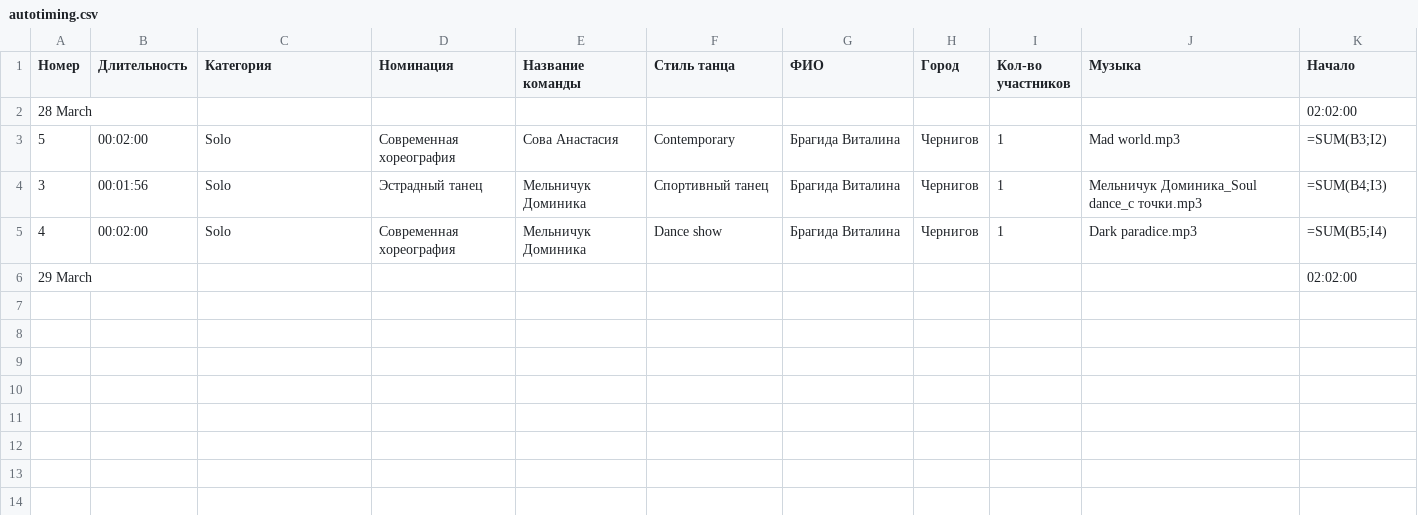
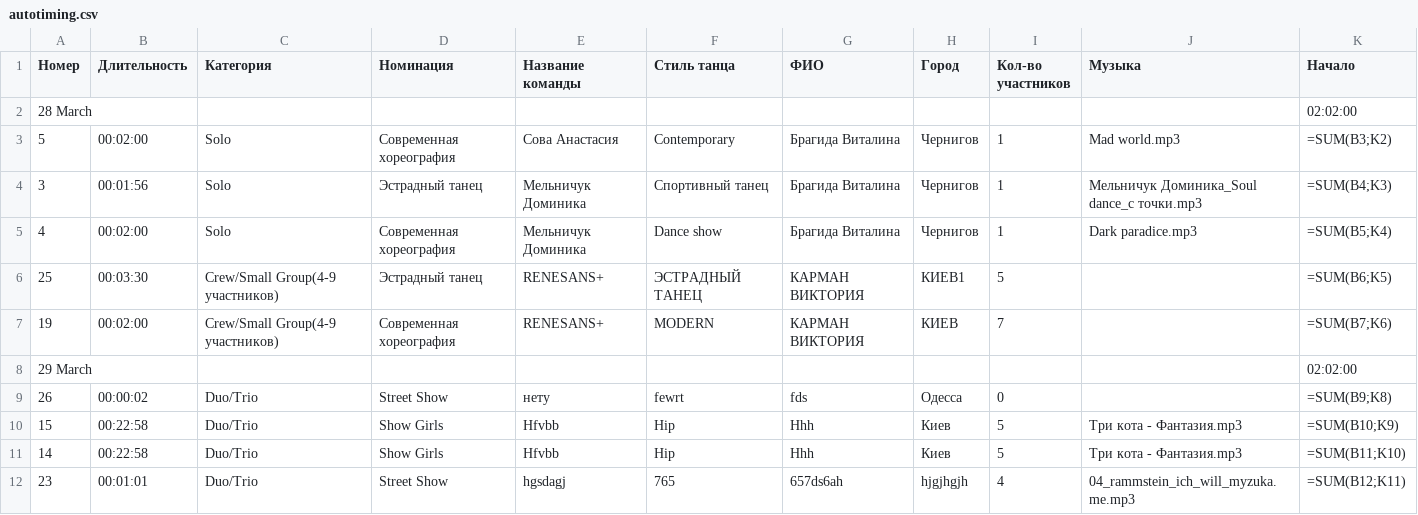
Before and after one commit to RympeR/bestdance, a CSV file: autotiming.csv, drawn as a sheet.

Commit message:
After test_:delete/autotiming/google_api

```diff
--- a/autotiming.csv
+++ b/autotiming.csv
@@ -2,5 +2,11 @@
 "28 March",,,,,,,,,,02:02:00
-5,00:02:00,Solo,"Современная хореография","Сова Анастасия",Contemporary,"Брагида Виталина",Чернигов,1,"Mad world.mp3",=SUM(B3;I2)
-3,00:01:56,Solo,"Эстрадный танец","Мельничук Доминика","Спортивный танец","Брагида Виталина",Чернигов,1,"Мельничук Доминика_Soul dance_с точки.mp3",=SUM(B4;I3)
-4,00:02:00,Solo,"Современная хореография","Мельничук Доминика","Dance show","Брагида Виталина",Чернигов,1,"Dark paradice.mp3",=SUM(B5;I4)
+5,00:02:00,Solo,"Современная хореография","Сова Анастасия",Contemporary,"Брагида Виталина",Чернигов,1,"Mad world.mp3",=SUM(B3;K2)
+3,00:01:56,Solo,"Эстрадный танец","Мельничук Доминика","Спортивный танец","Брагида Виталина",Чернигов,1,"Мельничук Доминика_Soul dance_с точки.mp3",=SUM(B4;K3)
+4,00:02:00,Solo,"Современная хореография","Мельничук Доминика","Dance show","Брагида Виталина",Чернигов,1,"Dark paradice.mp3",=SUM(B5;K4)
+25,00:03:30,"Crew/Small Group(4-9 участников)","Эстрадный танец",RENESANS+,"ЭСТРАДНЫЙ ТАНЕЦ","КАРМАН ВИКТОРИЯ",КИЕВ1,5,,=SUM(B6;K5)
+19,00:02:00,"Crew/Small Group(4-9 участников)","Современная хореография",RENESANS+,MODERN,"КАРМАН ВИКТОРИЯ",КИЕВ,7,,=SUM(B7;K6)
 "29 March",,,,,,,,,,02:02:00
+26,00:00:02,Duo/Trio,"Street Show",нету,fewrt,fds,Одесса,0,,=SUM(B9;K8)
+15,00:22:58,Duo/Trio,"Show Girls",Hfvbb,Hip,Hhh,Киев,5,"Три кота - Фантазия.mp3",=SUM(B10;K9)
+14,00:22:58,Duo/Trio,"Show Girls",Hfvbb,Hip,Hhh,Киев,5,"Три кота - Фантазия.mp3",=SUM(B11;K10)
+23,00:01:01,Duo/Trio,"Street Show",hgsdagj,765,657ds6ah,hjgjhgjh,4,04_rammstein_ich_will_myzuka.me.mp3,=SUM(B12;K11)
```
Also changed, not shown: 14 other files.
